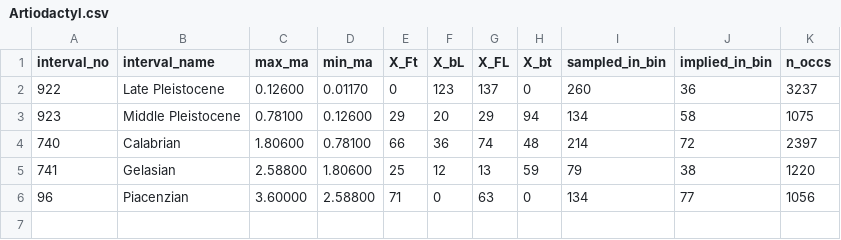
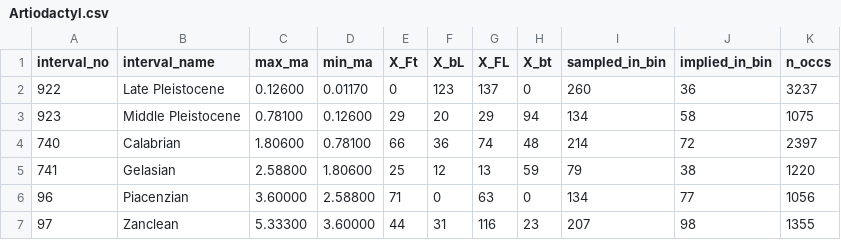
Before and after one commit to nghiapham1026/Mammal-Diversification, a CSV file: data/processed/taxon/visualization/pleistocene/Artiodactyl.csv, drawn as a sheet; the diff names each change by its address in the sheet, - before the commit and + after, or states it on an @@ line.

Commit message:
Superimpose climate data to plots

```diff
--- a/data/processed/taxon/visualization/pleistocene/Artiodactyl.csv
+++ b/data/processed/taxon/visualization/pleistocene/Artiodactyl.csv
+row 7: 97 | Zanclean | 5.33300 | 3.60000 | 44 | 31 | 116 | 23 | 207 | 98 | 1355
```
Also changed, not shown: data/processed/taxon/visualization/pleistocene/Ave.csv, data/processed/taxon/visualization/pleistocene/Carnivore.csv, 9 other files.
